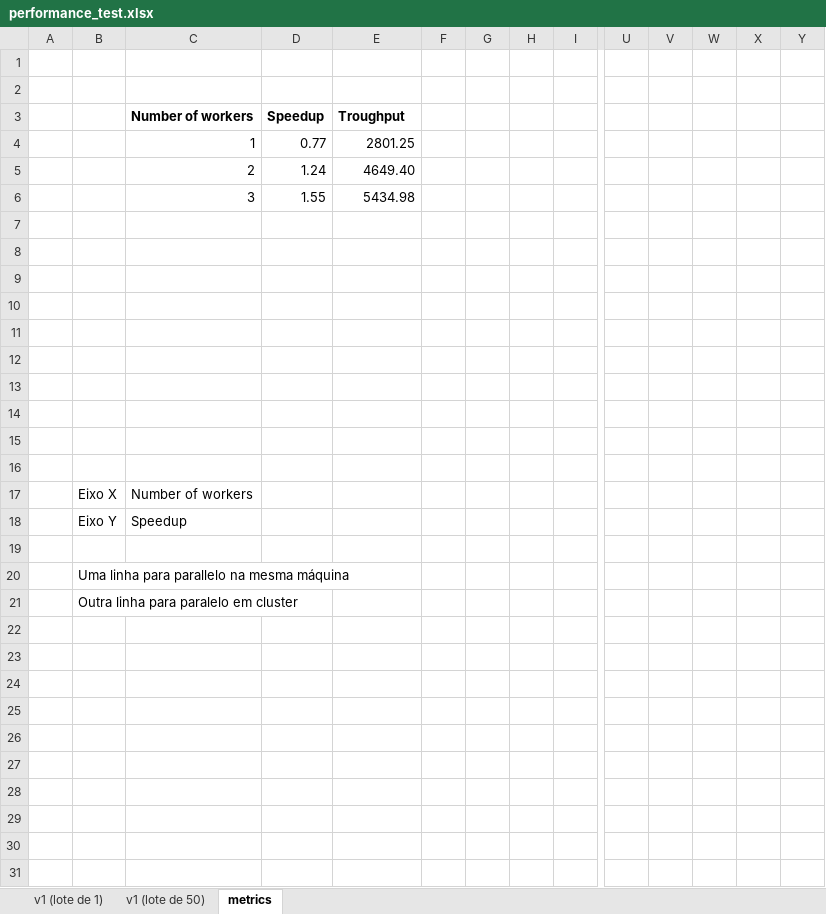
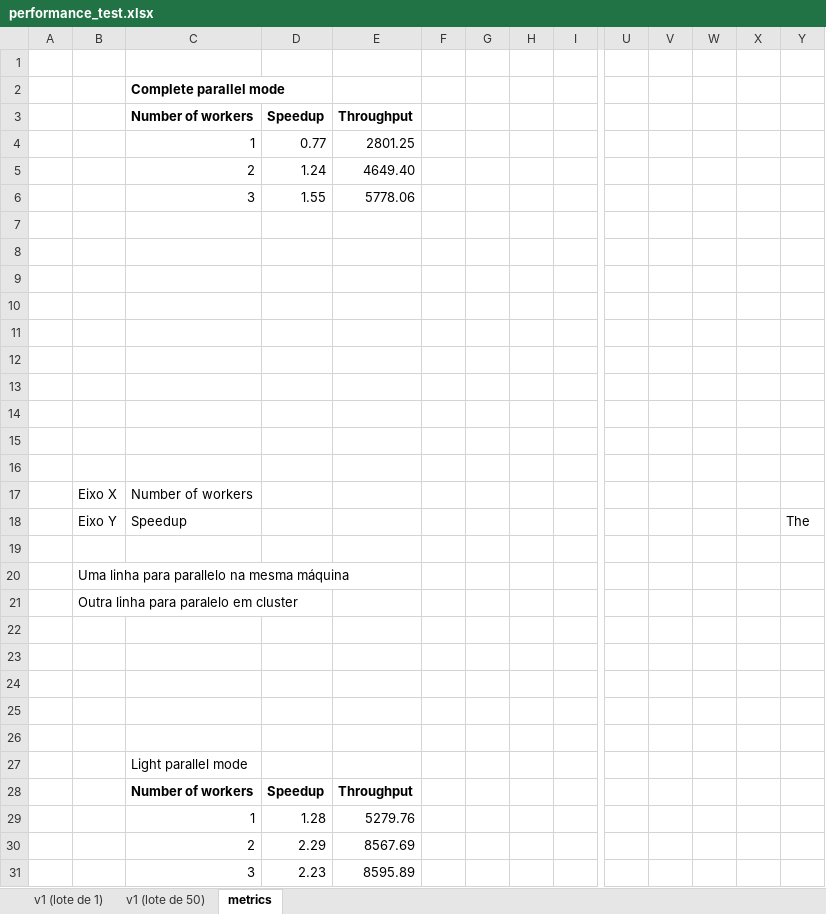
Before and after one commit to gabrielrih/setrem-parallel-programming, an Excel workbook: .docs/performance_test.xlsx, sheet metrics, drawn as a sheet; only a part is shown, gaps mark what is left out; values as stored, in another font and other column widths than the file's, no borders; charts and pictures not drawn; rows hold the shown columns only; the diff names each change by its address in the sheet, - before the commit and + after, or states it on an @@ line.

Commit message:
doc: add light parallel mode test results

```diff
--- a/.docs/performance_test.xlsx (sheet metrics)
+++ b/.docs/performance_test.xlsx (sheet metrics)
-C2 (Number of workers): (empty)
+C2 (Number of workers): Complete parallel mode
-E3: Troughput
+E3: Throughput
-E6 (Throughput): 5434.98
+E6 (Throughput): 5778.06
-Y18: (empty)
+Y18: The
+row 22: (empty)
+row 23: (empty)
+row 24: (empty)
+row 25: (empty)
+row 26: (empty)
+row 27:  |  | Light parallel mode
+row 28:  |  | Number of workers | Speedup | Throughput
+row 29:  |  | 1 | 1.28 | 5279.76
+row 30:  |  | 2 | 2.29 | 8567.69
+row 31:  |  | 3 | 2.23 | 8595.89
```
Also changed, not shown: sheet v1 (lote de 50), formulas that keep their value, charts or pictures, 8 other files.
